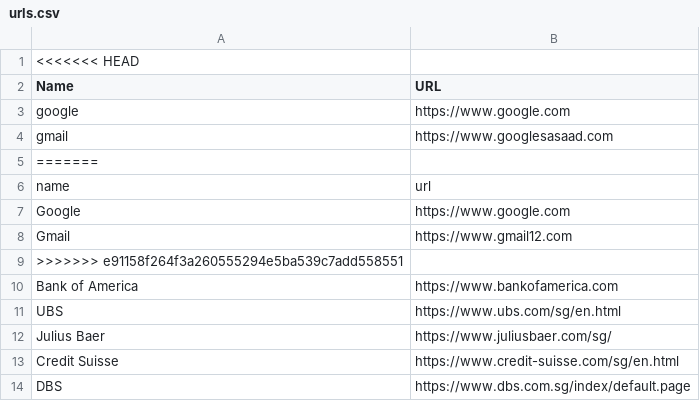
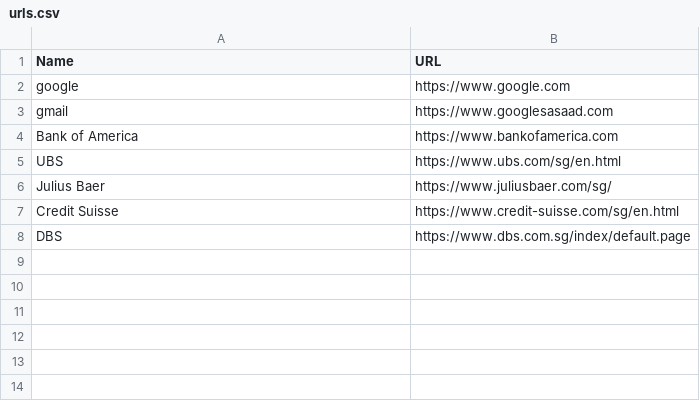
Before and after one commit to mysticrenji/python-servicemonitor, a CSV file: 01.servicemonitor/urls.csv, drawn as a sheet.

Commit message:
Updated urls

```diff
--- a/01.servicemonitor/urls.csv
+++ b/01.servicemonitor/urls.csv
@@ -1,2 +1 @@
-<<<<<<< HEAD
 Name,URL
@@ -4,7 +3,2 @@ google, https://www.google.com
 gmail, https://www.googlesasaad.com
-=======
-name,url
-Google, https://www.google.com
-Gmail, https://www.gmail12.com
->>>>>>> e91158f264f3a260555294e5ba539c7add558551
 Bank of America,https://www.bankofamerica.com
```
